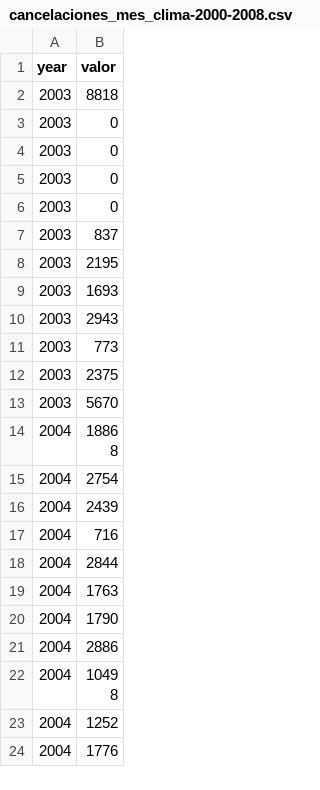
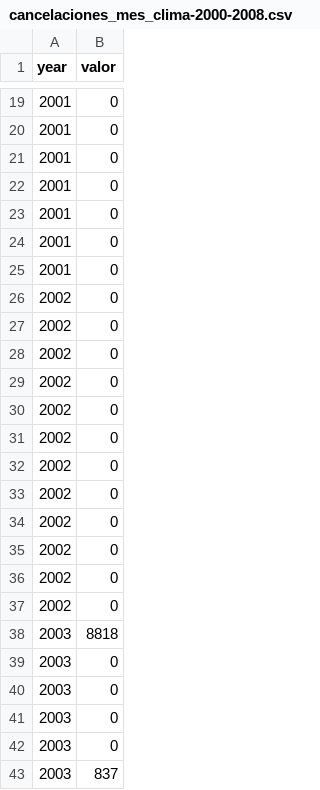
Before and after one commit to JonSeijo/metodos-tp3, a CSV file: experimentos/datos/cancelaciones_mes_clima-2000-2008.csv (was experimentos/cancelaciones_mes_clima-2000-2008.csv), drawn as a sheet; only a part is shown, gaps mark what is left out; the shorter side is filled out with more unchanged rows; the diff covers the shown part only.

```diff
--- a/experimentos/cancelaciones_mes_clima-2000-2008.csv
+++ b/experimentos/datos/cancelaciones_mes_clima-2000-2008.csv
@@ -2 +19,20 @@ year,valor
+2001,0
+2001,0
+2001,0
+2001,0
+2001,0
+2001,0
+2001,0
+2002,0
+2002,0
+2002,0
+2002,0
+2002,0
+2002,0
+2002,0
+2002,0
+2002,0
+2002,0
+2002,0
+2002,0
 2003,8818
```
Also changed, not shown: 17 added rows elsewhere in this file, experimentos/datos/delays_mes_clima.csv, 19 other files.
